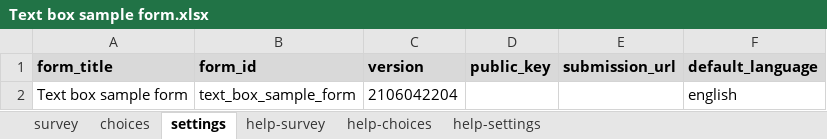
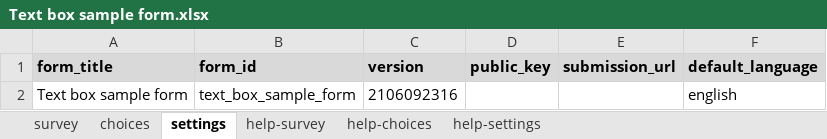
Before and after one commit to surveycto/text-box, an Excel workbook: extras/sample-form/Text box sample form.xlsx, sheet settings, drawn as a sheet; values as stored, in another font and other column widths than the file's, no borders; the diff names each change by its address in the sheet, - before the commit and + after, or states it on an @@ line.

```diff
--- a/extras/sample-form/Text box sample form.xlsx (sheet settings)
+++ b/extras/sample-form/Text box sample form.xlsx (sheet settings)
-C2 (version): 2106042204
+C2 (version): 2106092316
```
Also changed, not shown: sheet survey.
